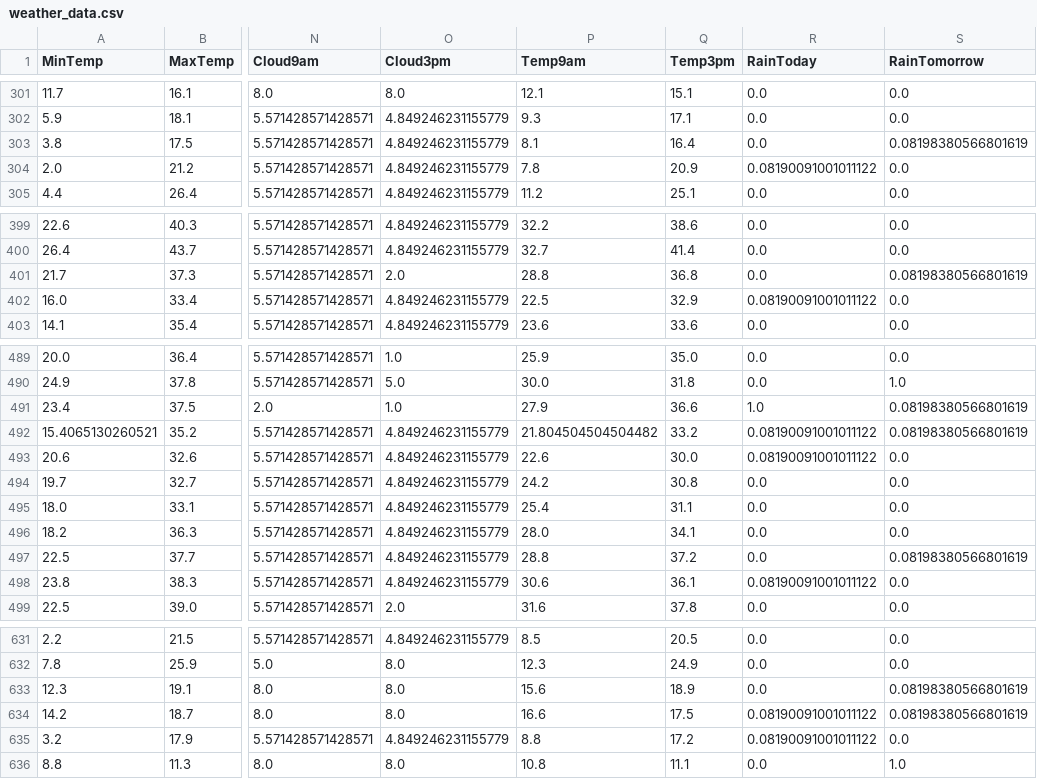
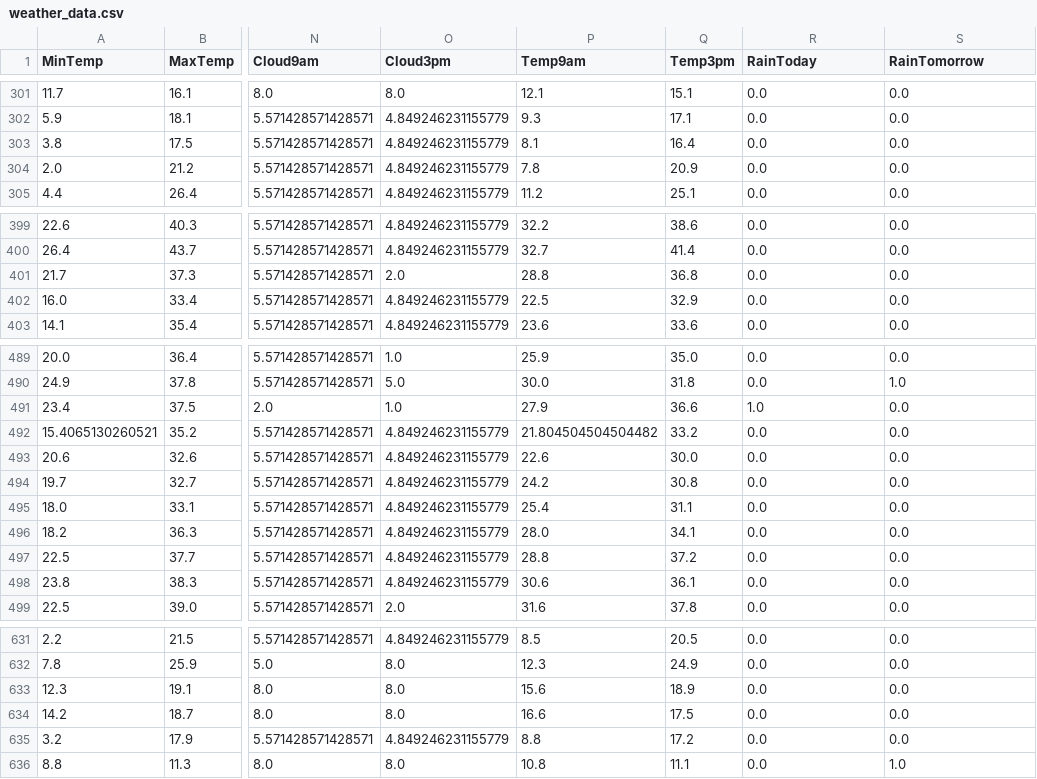
Before and after one commit to neelbagora/CS373_Team15_Project, a CSV file: data/weather_data.csv, drawn as a sheet; only a part is shown, gaps mark what is left out; the diff covers the shown part only; the diff names each change by its address in the sheet, - before the commit and + after, or states it on an @@ line.

Commit message:
Revision to data and DTC

```diff
--- a/data/weather_data.csv
+++ b/data/weather_data.csv
-S303 (RainTomorrow): 0.08198380566801619
+S303 (RainTomorrow): 0.0
-R304 (RainToday): 0.08190091001011122
+R304 (RainToday): 0.0
-S401 (RainTomorrow): 0.08198380566801619
+S401 (RainTomorrow): 0.0
-R402 (RainToday): 0.08190091001011122
+R402 (RainToday): 0.0
-S491:S492 (RainTomorrow): 0.08198380566801619
+S491:S492 (RainTomorrow): 0.0
-R492:R493 (RainToday): 0.08190091001011122
+R492:R493 (RainToday): 0.0
-S497 (RainTomorrow): 0.08198380566801619
+S497 (RainTomorrow): 0.0
-R498 (RainToday): 0.08190091001011122
+R498 (RainToday): 0.0
-S633:S634 (RainTomorrow): 0.08198380566801619
+S633:S634 (RainTomorrow): 0.0
-R634:R635 (RainToday): 0.08190091001011122
+R634:R635 (RainToday): 0.0
```
Also changed, not shown: 9 edited cells elsewhere in this file, 3 other files.
